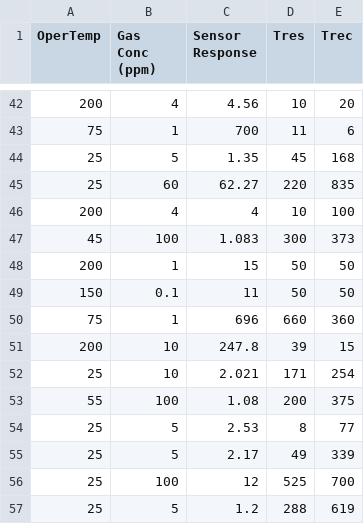
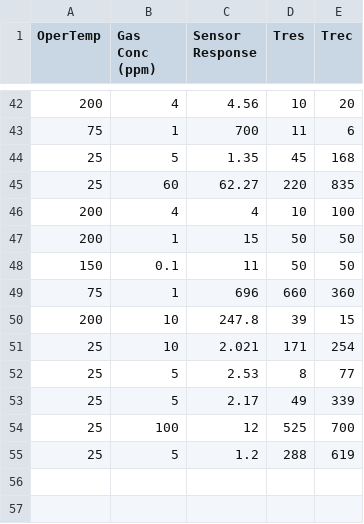
Before and after one commit to MonikSense/MonikSense, a CSV file: rgosno4 final.CSV, drawn as a sheet; only a part is shown, gaps mark what is left out; the diff names each change by its address in the sheet, - before the commit and + after, or states it on an @@ line.

Commit message:
Update rgosno4 final.CSV

```diff
--- a/rgosno4 final.CSV
+++ b/rgosno4 final.CSV
-row 47: 45 | 100 | 1.083 | 300 | 373
-row 53: 55 | 100 | 1.08 | 200 | 375
```
